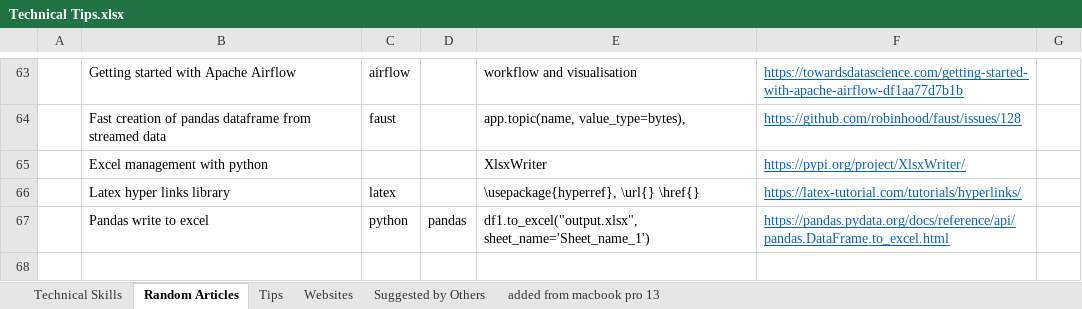
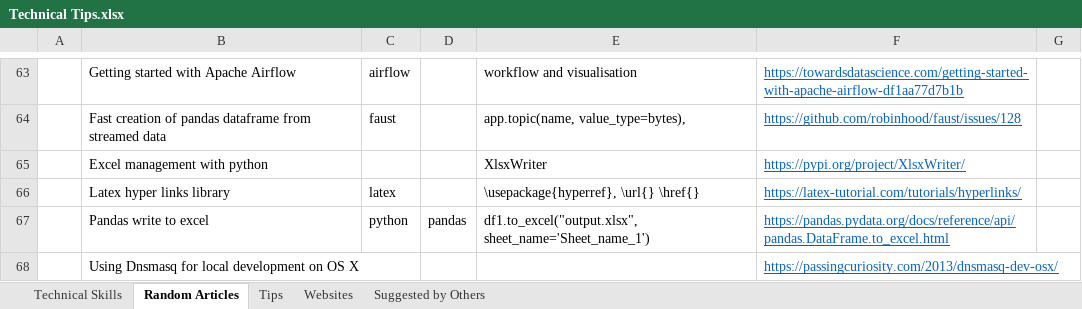
Before and after one commit to XiaozhanYang/technical-tips, an Excel workbook: Technical Tips.xlsx, sheet Random Articles, drawn as a sheet; only a part is shown, gaps mark what is left out; values as stored, in another font and other column widths than the file's, no borders; the diff names each change by its address in the sheet, - before the commit and + after, or states it on an @@ line.

Commit message:
added tips for installing dnsmasq

```diff
--- a/Technical Tips.xlsx (sheet Random Articles)
+++ b/Technical Tips.xlsx (sheet Random Articles)
-sheet tab: added from macbook pro 13
+row 68:  | Using Dnsmasq for local development on OS X |  |  |  | https://passingcuriosity.com/2013/dnsmasq-dev-osx/
```
Also changed, not shown: sheet Technical Skills.
